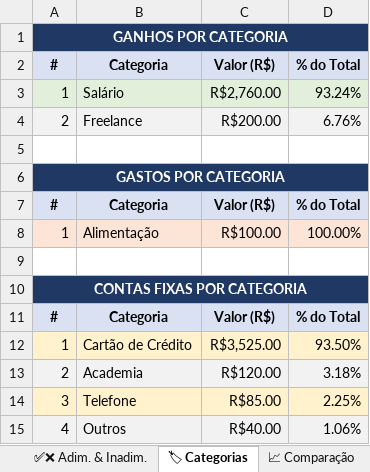
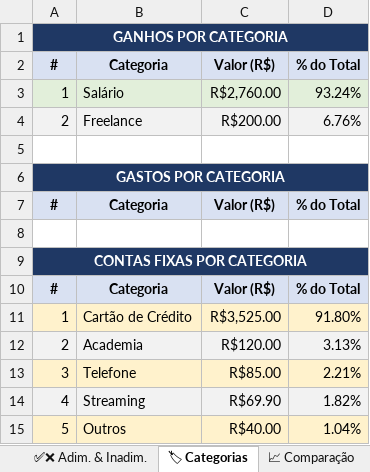
Before and after one commit to Jordano27/financas, an Excel workbook: relatorios/financas_2026-05.xlsx, sheet 🏷 Categorias, drawn as a sheet; values as stored, in another font and other column widths than the file's, no borders; removed rows and columns are numbered as before the commit, all else as after; the diff names each change by its address in the sheet, - before the commit and + after, or states it on an @@ line.

```diff
--- a/relatorios/financas_2026-05.xlsx (sheet 🏷 Categorias)
+++ b/relatorios/financas_2026-05.xlsx (sheet 🏷 Categorias)
-row 8: 1 | Alimentação | R$100.00 | 100.00%
-D11: 93.50%
+D11: 91.80%
-D12: 3.18%
+D12: 3.13%
-D13: 2.25%
+D13: 2.21%
-B14: Outros
+B14: Streaming
-C14: R$40.00
+C14: R$69.90
-D14: 1.06%
+D14: 1.82%
+row 15: 5 | Outros | R$40.00 | 1.04%
```
Also changed, not shown: sheet ✅❌ Adim. & Inadim., sheet 📋 Contas Fixas, sheet 📈 Comparação, sheet 💸 Gastos, sheet 📐 Médias, sheet 📊 Resumo, 1 more sheet, 12 other files.
